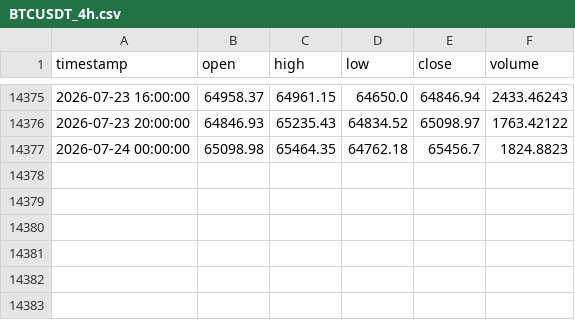
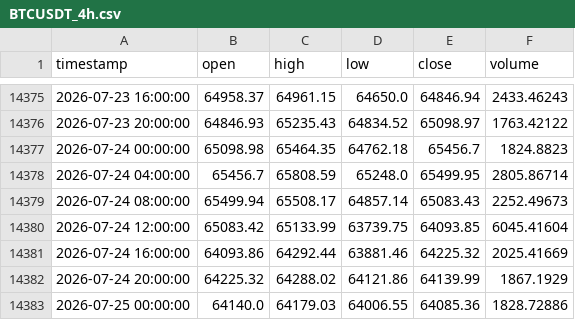
Before and after one commit to tpt309031/Elab, a CSV file: data/cache/BTCUSDT_4h.csv, drawn as a sheet; only a part is shown, gaps mark what is left out.

```diff
--- a/data/cache/BTCUSDT_4h.csv
+++ b/data/cache/BTCUSDT_4h.csv
@@ -14377 +14377,7 @@ timestamp,open,high,low,close,volume
 2026-07-24 00:00:00,65098.98,65464.35,64762.18,65456.7,1824.8823
+2026-07-24 04:00:00,65456.7,65808.59,65248.0,65499.95,2805.86714
+2026-07-24 08:00:00,65499.94,65508.17,64857.14,65083.43,2252.49673
+2026-07-24 12:00:00,65083.42,65133.99,63739.75,64093.85,6045.41604
+2026-07-24 16:00:00,64093.86,64292.44,63881.46,64225.32,2025.41669
+2026-07-24 20:00:00,64225.32,64288.02,64121.86,64139.99,1867.1929
+2026-07-25 00:00:00,64140.0,64179.03,64006.55,64085.36,1828.72886
```
Also changed, not shown: data/cache/BTCUSDT_1d.csv, 4 other files.
